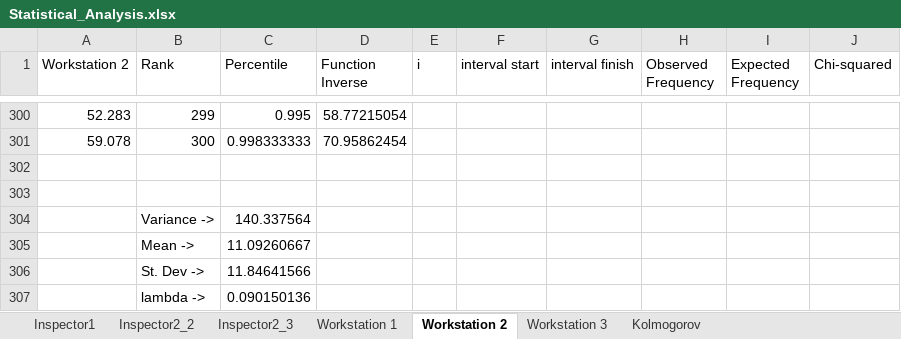
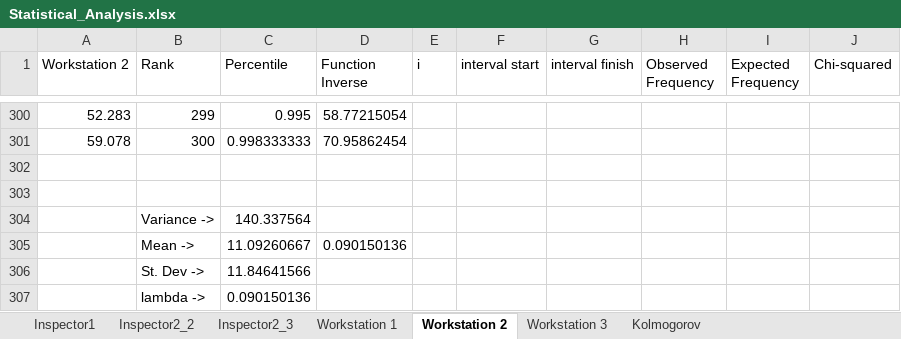
Before and after one commit to Favourolotu/Industrial-Simulation-Project, an Excel workbook: Statistical_Analysis.xlsx, sheet Workstation 2, drawn as a sheet; only a part is shown, gaps mark what is left out; values as stored, in another font and other column widths than the file's, no borders; charts and pictures not drawn; the diff names each change by its address in the sheet, - before the commit and + after, or states it on an @@ line.

```diff
--- a/Statistical_Analysis.xlsx (sheet Workstation 2)
+++ b/Statistical_Analysis.xlsx (sheet Workstation 2)
-D305 (Function Inverse): (empty)
+D305 (Function Inverse): 0.090150136
```
Also changed, not shown: sheet Workstation 1, sheet Inspector2_3, sheet Workstation 3, sheet Inspector2_2, sheet Inspector1, charts or pictures, 5 other files.
